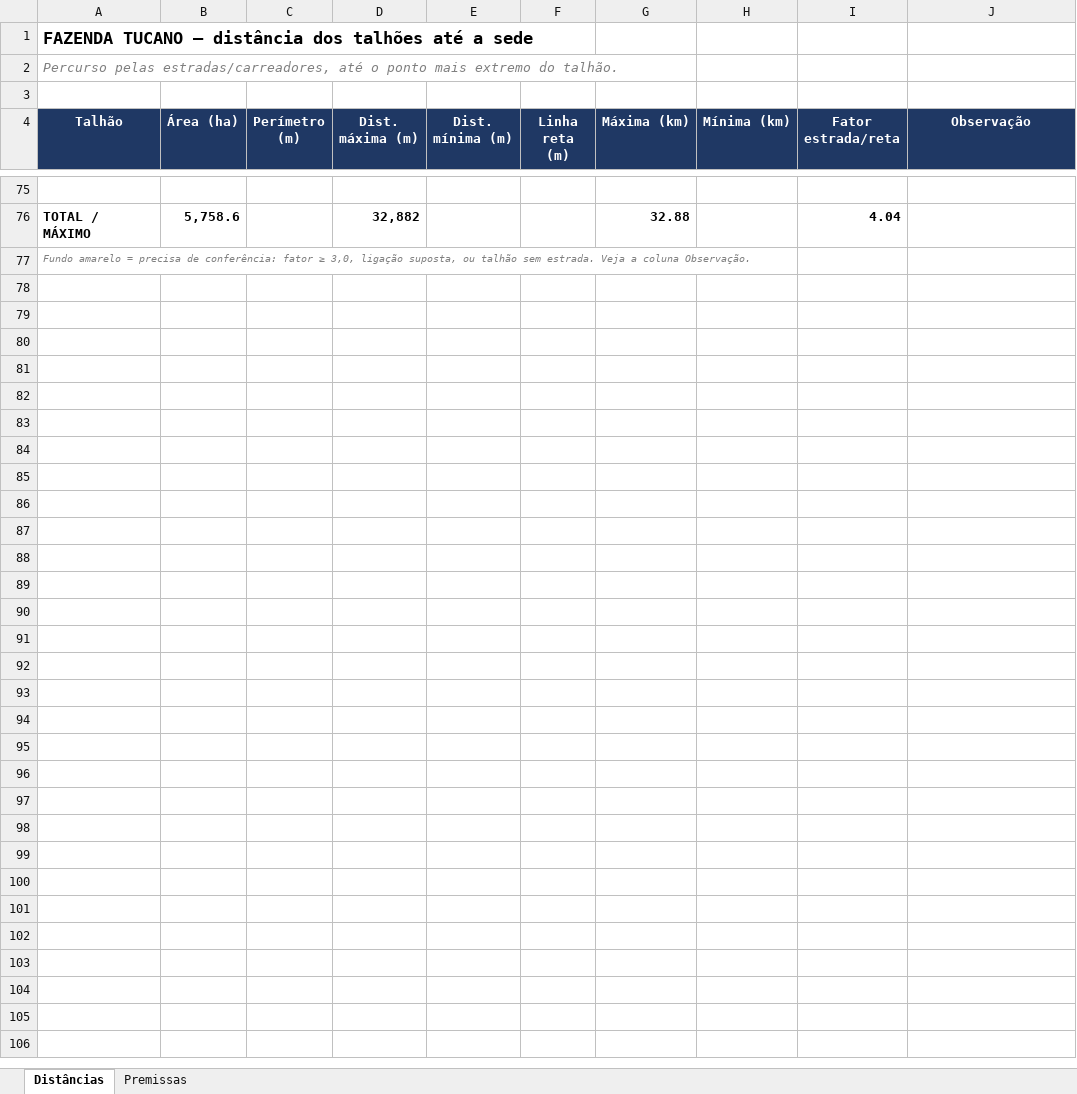
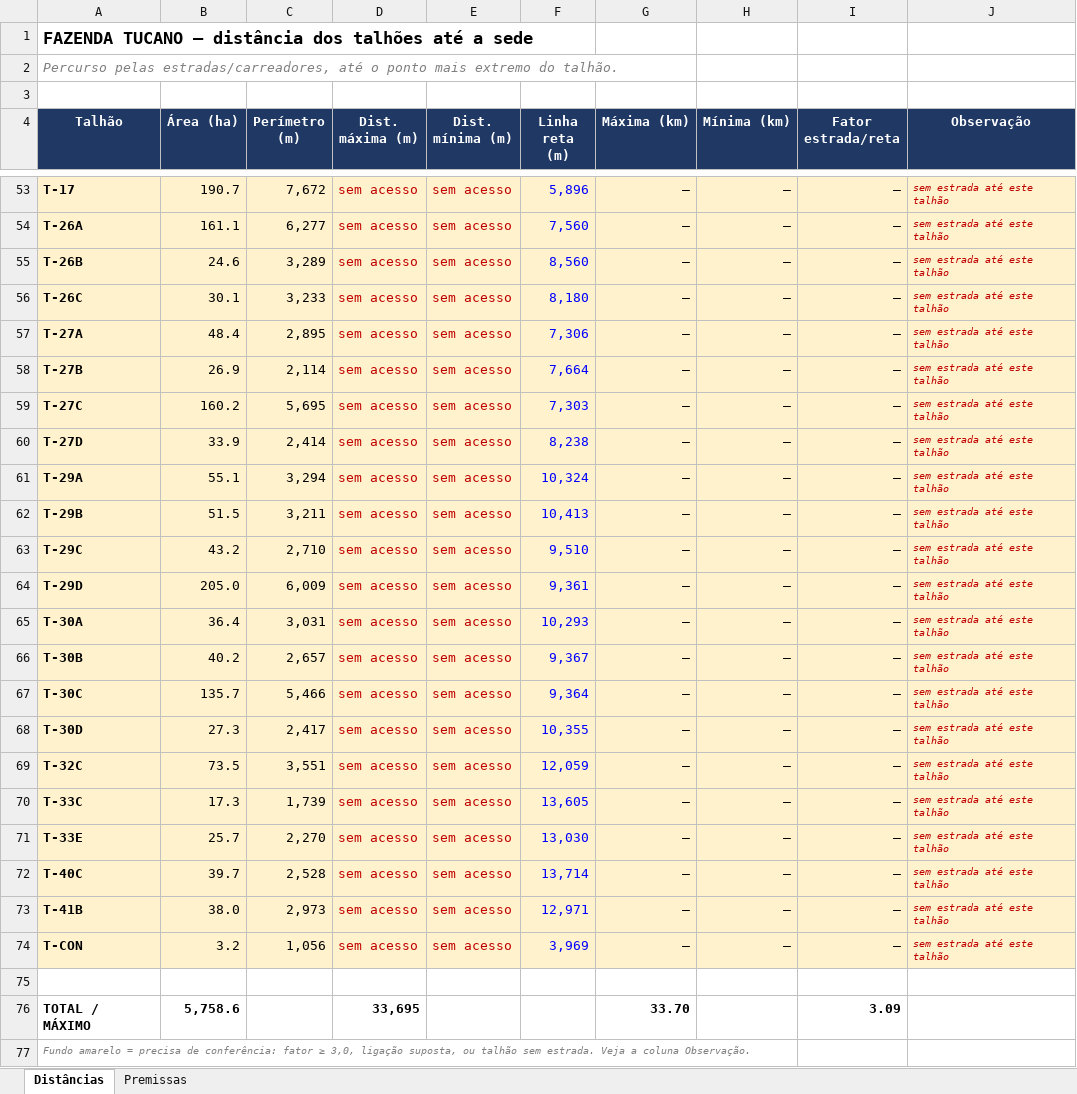
Before and after one commit to max-vilela/talhao, an Excel workbook: FAZENDA_TUCANO_distancias.xlsx, sheet Distâncias, drawn as a sheet; only a part is shown, gaps mark what is left out; values as stored, in another font and other column widths than the file's, no borders; the diff covers the shown part only; the diff names each change by its address in the sheet, - before the commit and + after, or states it on an @@ line.

Commit message:
Recalcula sem usar divisa; remove coluna Situação do CSV exportado
Pipeline agora só usa estrada desenhada pro cálculo de distância — divisa de
talhão nunca mais entra, nem como último recurso (antes era só penalizada
1000x). 60 dos 351 talhões ficaram sem estrada mapeada até eles e aparecem
como "sem estrada mapeada até este talhão" em vez de uma distância inventada
pela divisa; lista completa em talhoes_sem_estrada.csv no repositório do
pipeline. Tucano concentra a maioria (35 de 70) por ser a fazenda com menos
estrada desenhada.

Também remove a coluna "Situação" dos três tipos de exportação CSV do site,
a pedido.

```diff
--- a/FAZENDA_TUCANO_distancias.xlsx (sheet Distâncias)
+++ b/FAZENDA_TUCANO_distancias.xlsx (sheet Distâncias)
+row 53: T-17 | 190.7 | 7,672 | sem acesso | sem acesso | 5,896 | — | — | — | sem estrada até este talhão
+row 54: T-26A | 161.1 | 6,277 | sem acesso | sem acesso | 7,560 | — | — | — | sem estrada até este talhão
+row 55: T-26B | 24.6 | 3,289 | sem acesso | sem acesso | 8,560 | — | — | — | sem estrada até este talhão
+row 56: T-26C | 30.1 | 3,233 | sem acesso | sem acesso | 8,180 | — | — | — | sem estrada até este talhão
+row 57: T-27A | 48.4 | 2,895 | sem acesso | sem acesso | 7,306 | — | — | — | sem estrada até este talhão
+row 58: T-27B | 26.9 | 2,114 | sem acesso | sem acesso | 7,664 | — | — | — | sem estrada até este talhão
+row 59: T-27C | 160.2 | 5,695 | sem acesso | sem acesso | 7,303 | — | — | — | sem estrada até este talhão
+row 60: T-27D | 33.9 | 2,414 | sem acesso | sem acesso | 8,238 | — | — | — | sem estrada até este talhão
+row 61: T-29A | 55.1 | 3,294 | sem acesso | sem acesso | 10,324 | — | — | — | sem estrada até este talhão
+row 62: T-29B | 51.5 | 3,211 | sem acesso | sem acesso | 10,413 | — | — | — | sem estrada até este talhão
+row 63: T-29C | 43.2 | 2,710 | sem acesso | sem acesso | 9,510 | — | — | — | sem estrada até este talhão
+row 64: T-29D | 205.0 | 6,009 | sem acesso | sem acesso | 9,361 | — | — | — | sem estrada até este talhão
+row 65: T-30A | 36.4 | 3,031 | sem acesso | sem acesso | 10,293 | — | — | — | sem estrada até este talhão
+row 66: T-30B | 40.2 | 2,657 | sem acesso | sem acesso | 9,367 | — | — | — | sem estrada até este talhão
+row 67: T-30C | 135.7 | 5,466 | sem acesso | sem acesso | 9,364 | — | — | — | sem estrada até este talhão
+row 68: T-30D | 27.3 | 2,417 | sem acesso | sem acesso | 10,355 | — | — | — | sem estrada até este talhão
+row 69: T-32C | 73.5 | 3,551 | sem acesso | sem acesso | 12,059 | — | — | — | sem estrada até este talhão
+row 70: T-33C | 17.3 | 1,739 | sem acesso | sem acesso | 13,605 | — | — | — | sem estrada até este talhão
+row 71: T-33E | 25.7 | 2,270 | sem acesso | sem acesso | 13,030 | — | — | — | sem estrada até este talhão
+row 72: T-40C | 39.7 | 2,528 | sem acesso | sem acesso | 13,714 | — | — | — | sem estrada até este talhão
+row 73: T-41B | 38.0 | 2,973 | sem acesso | sem acesso | 12,971 | — | — | — | sem estrada até este talhão
+row 74: T-CON | 3.2 | 1,056 | sem acesso | sem acesso | 3,969 | — | — | — | sem estrada até este talhão
-D76 (Dist. máxima (m)): 32,882
+D76 (Dist. máxima (m)): 33,695
-G76 (Máxima (km)): 32.88
+G76 (Máxima (km)): 33.70
-I76 (Fator estrada/reta): 4.04
+I76 (Fator estrada/reta): 3.09
```
Also changed, not shown: 34 added rows, 56 removed rows, 74 edited cells and cell formats elsewhere in this sheet, FAZENDA_GALHEIRO_distancias.xlsx, FAZENDA_JAVA_distancias.xlsx, 22 other files.
